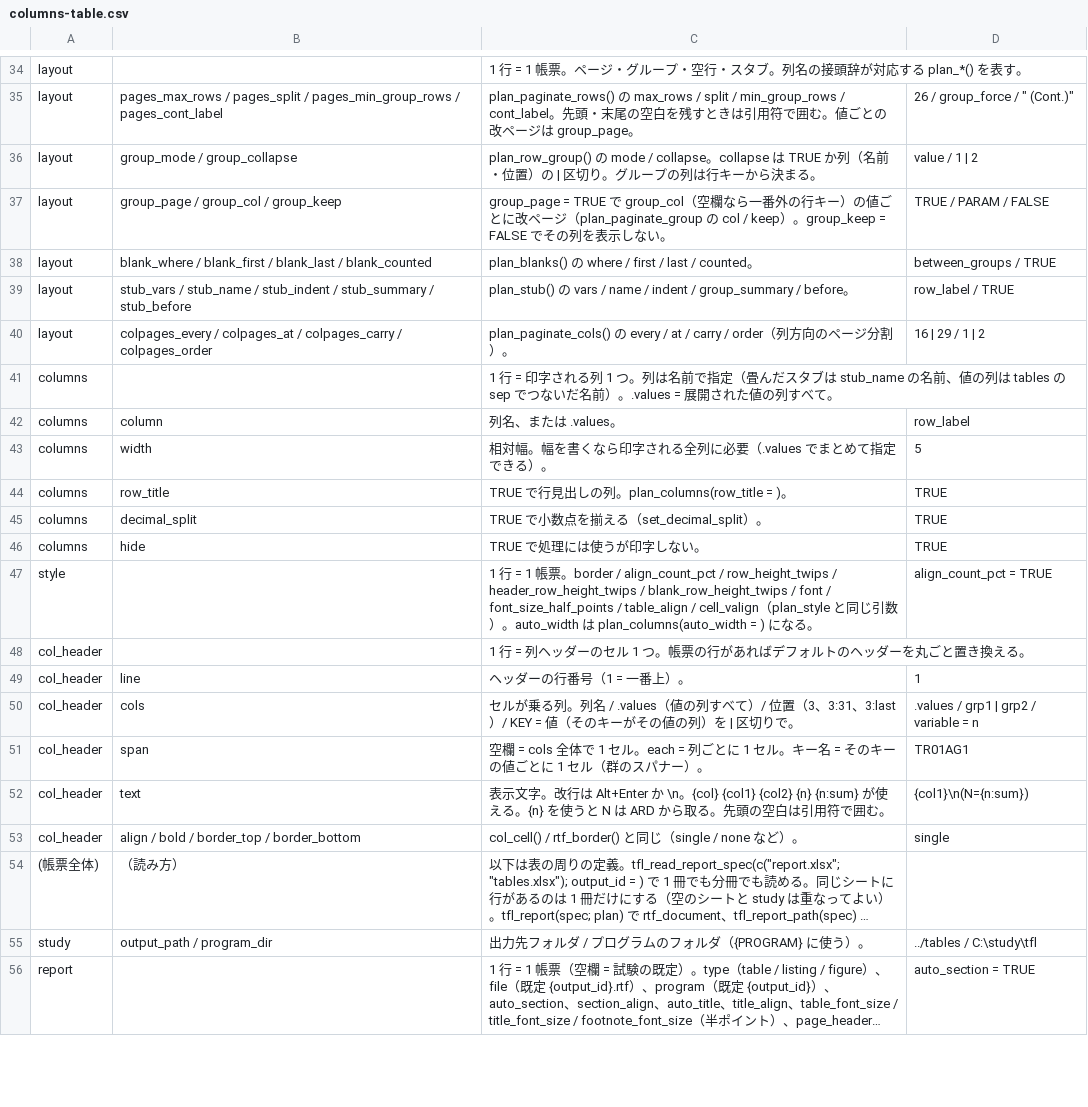
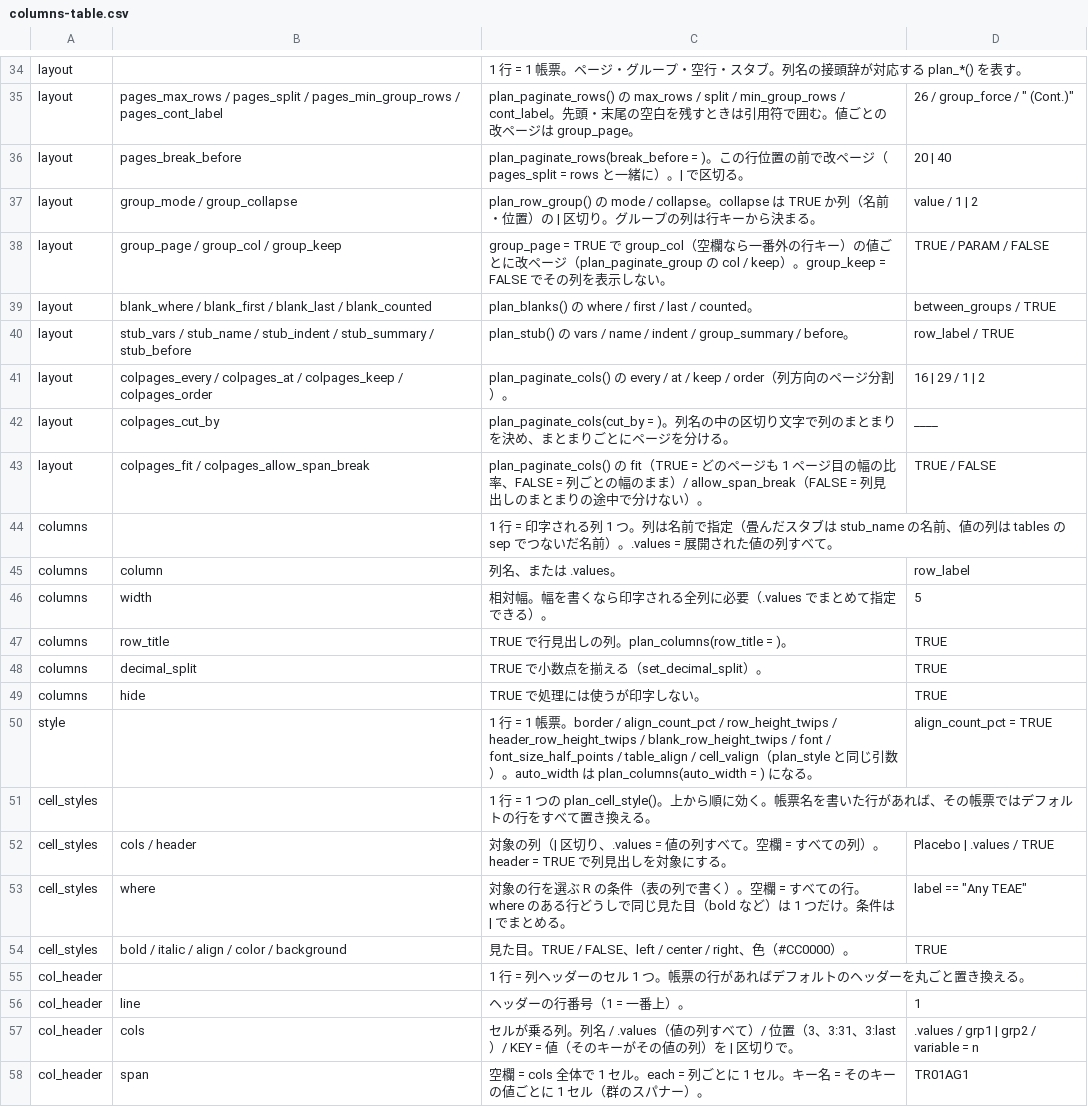
Before and after one commit to ichirio/plotplanner, a CSV file: inst/spec/columns-table.csv, drawn as a sheet; only a part is shown, gaps mark what is left out; the shorter side is filled out with more unchanged rows; long unchanged cells end in ….

```diff
--- a/inst/spec/columns-table.csv
+++ b/inst/spec/columns-table.csv
@@ -35,2 +35,3 @@ layout,,1 行 = 1 帳票。ページ・グループ・空行・スタブ。列
 layout,pages_max_rows / pages_split / pages_min_group_rows / pages_cont_label,plan_paginate_rows() の max_rows / split / min_group_rows / cont_label。先頭・末尾の空白を残すときは引用符で囲む。値ごとの改ページは group_page。,"26 / group_force / "" (Cont.)"""
+layout,pages_break_before,plan_paginate_rows(break_before = )。この行位置の前で改ページ（pages_split = rows と一緒に）。| で区切る。,20 | 40
 layout,group_mode / group_collapse,plan_row_group() の mode / collapse。collapse は TRUE か列（名前・位置）の | 区切り。グループの列は行キーから決まる。,value / 1 | 2
@@ -39,3 +40,5 @@ layout,blank_where / blank_first / blank_last / blank_counted,plan_blanks() の
 layout,stub_vars / stub_name / stub_indent / stub_summary / stub_before,plan_stub() の vars / name / indent / group_summary / before。,row_label / TRUE
-layout,colpages_every / colpages_at / colpages_carry / colpages_order,plan_paginate_cols() の every / at / carry / order（列方向のページ分割）。,16 | 29 / 1 | 2
+layout,colpages_every / colpages_at / colpages_keep / colpages_order,plan_paginate_cols() の every / at / keep / order（列方向のページ分割）。,16 | 29 / 1 | 2
+layout,colpages_cut_by,plan_paginate_cols(cut_by = )。列名の中の区切り文字で列のまとまりを決め、まとまりごとにページを分ける。,____
+layout,colpages_fit / colpages_allow_span_break,plan_paginate_cols() の fit（TRUE = どのページも 1 ページ目の幅の比率、FALSE = 列ごとの幅のまま）/ allow_span_break（FALSE = 列見出しのまとまりの途中で分けない）。,TRUE / FALSE
 columns,,1 行 = 印字される列 1 つ。列は名前で指定（畳んだスタブは stub_name の名前、値の列は tables の sep でつないだ名前）。.values = 展開された値の列すべて。,
@@ -47,2 +50,6 @@ columns,hide,TRUE で処理には使うが印字しない。,TRUE
 style,,1 行 = 1 帳票。border / align_count_pct / row_height_twips / header_row_height_twips / blank_row_height_twips / font / font_size_half_points / table_align / cell_valign（plan_style と同じ引数）。auto_width は plan_columns(auto_width = ) になる。,align_count_pct = TRUE
+cell_styles,,1 行 = 1 つの plan_cell_style()。上から順に効く。帳票名を書いた行があれば、その帳票ではデフォルトの行をすべて置き換える。,
+cell_styles,cols / header,対象の列（| 区切り、.values = 値の列すべて。空欄 = すべての列）。header = TRUE で列見出しを対象にする。,Placebo | .values / TRUE
+cell_styles,where,対象の行を選ぶ R の条件（表の列で書く）。空欄 = すべての行。where のある行どうしで同じ見た目（bold など）は 1 つだけ。条件は | でまとめる。,"label == ""Any TEAE"""
+cell_styles,bold / italic / align / color / background,見た目。TRUE / FALSE、left / center / right、色（#CC0000）。,TRUE
 col_header,,1 行 = 列ヘッダーのセル 1 つ。帳票の行があればデフォルトのヘッダーを丸ごと置き換える。,
```
Also changed, not shown: 24 other files.
